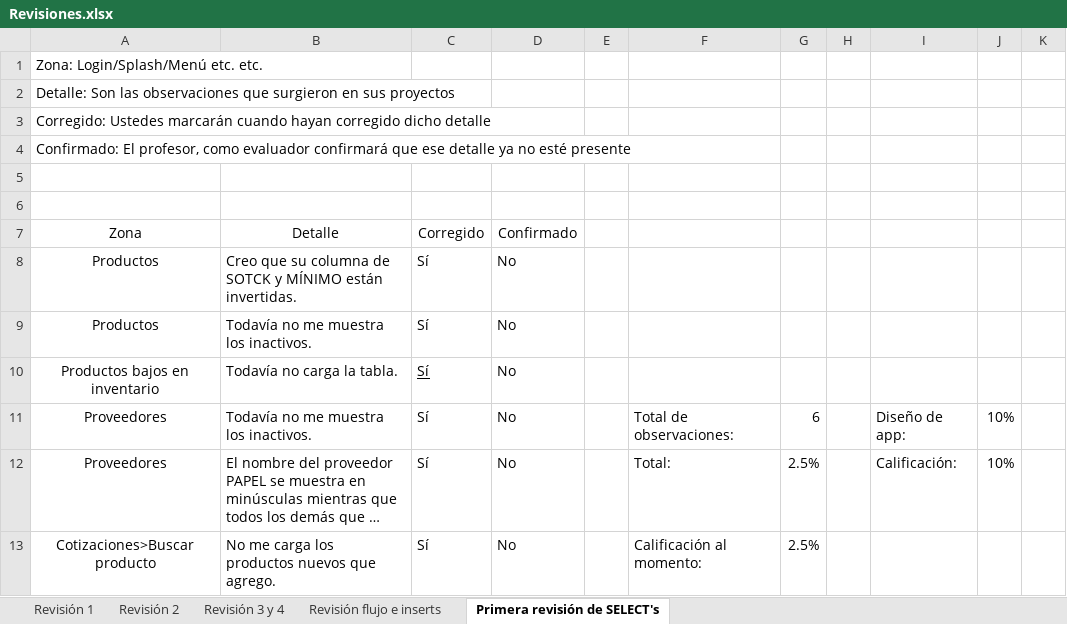
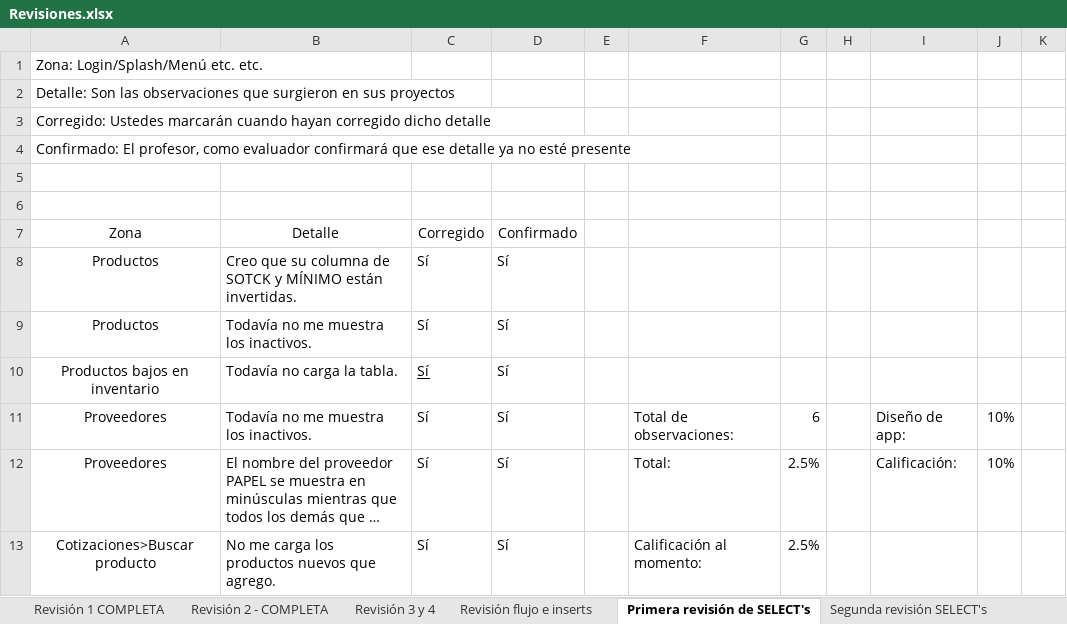
Before and after one commit to erikayareth/ImprentaSoluciones, an Excel workbook: Revisiones/Revisiones.xlsx, sheet Primera revisión de SELECT's, drawn as a sheet; long unchanged cells end in …; values as stored, in another font and other column widths than the file's, no borders; charts and pictures and conditional formats not drawn; the diff names each change by its address in the sheet, - before the commit and + after, or states it on an @@ line.

Commit message:
Revisión
Segunda revisión de SELECT's y primera revisión de UPDATE's.

```diff
--- a/Revisiones/Revisiones.xlsx (sheet Primera revisión de SELECT's)
+++ b/Revisiones/Revisiones.xlsx (sheet Primera revisión de SELECT's)
-sheet tab: Revisión 1
+sheet tab: Revisión 1 COMPLETA
-sheet tab: Revisión 2
+sheet tab: Revisión 2 - COMPLETA
+sheet tab: Segunda revisión SELECT's
-D8:D13: No
+D8:D13: Sí
```
Also changed, not shown: sheet Revisión 2 - COMPLETA, sheet Revisión 3 y 4, sheet Revisión flujo e inserts, other sheet tabs, charts or pictures.
